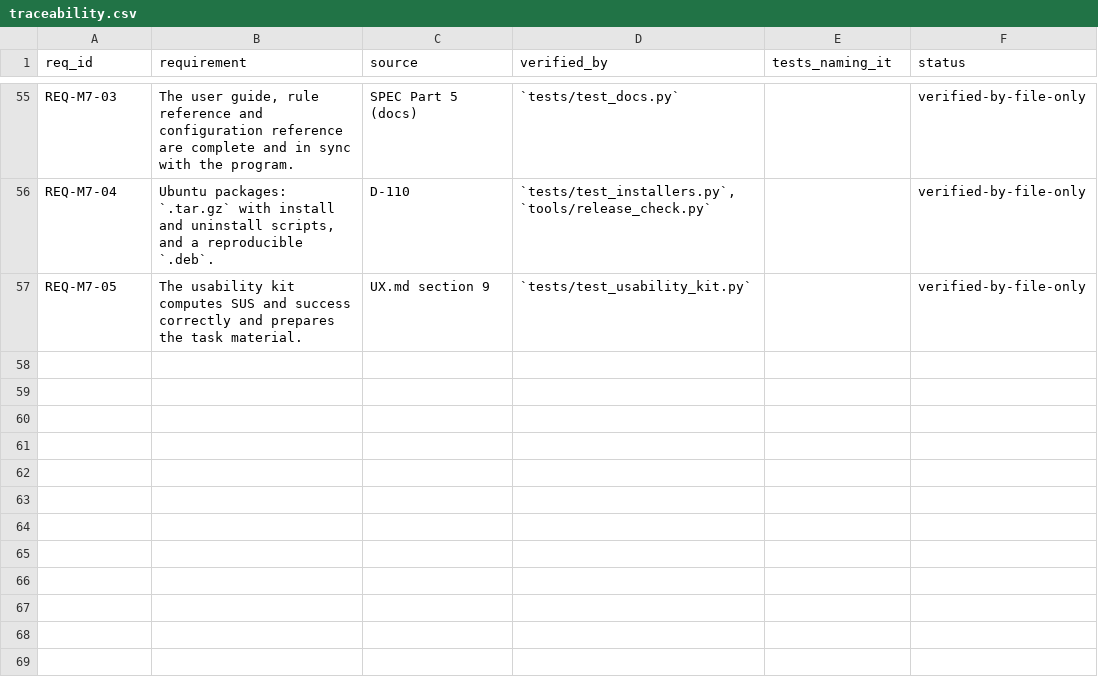
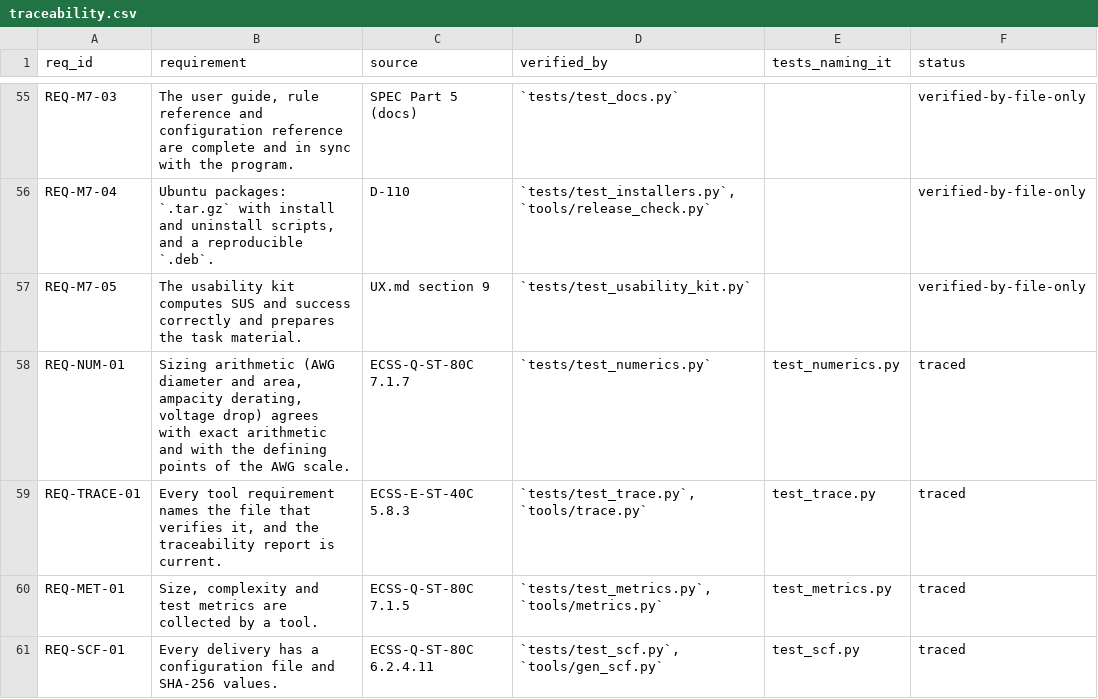
Before and after one commit to 0h3xn4/WireViz, a CSV file: harness/compliance/traceability.csv, drawn as a sheet; only a part is shown, gaps mark what is left out; the diff names each change by its address in the sheet, - before the commit and + after, or states it on an @@ line.

```diff
--- a/harness/compliance/traceability.csv
+++ b/harness/compliance/traceability.csv
+row 58: REQ-NUM-01 | Sizing arithmetic (AWG diameter and area, ampacity derating, voltage drop) agrees with exact arithmetic and with the defining points of the AWG scale. | ECSS-Q-ST-80C 7.1.7 | `tests/test_numerics.py` | test_numerics.py | traced
+row 59: REQ-TRACE-01 | Every tool requirement names the file that verifies it, and the traceability report is current. | ECSS-E-ST-40C 5.8.3 | `tests/test_trace.py`, `tools/trace.py` | test_trace.py | traced
+row 60: REQ-MET-01 | Size, complexity and test metrics are collected by a tool. | ECSS-Q-ST-80C 7.1.5 | `tests/test_metrics.py`, `tools/metrics.py` | test_metrics.py | traced
+row 61: REQ-SCF-01 | Every delivery has a configuration file and SHA-256 values. | ECSS-Q-ST-80C 6.2.4.11 | `tests/test_scf.py`, `tools/gen_scf.py` | test_scf.py | traced
```
Also changed, not shown: 5 other files.
